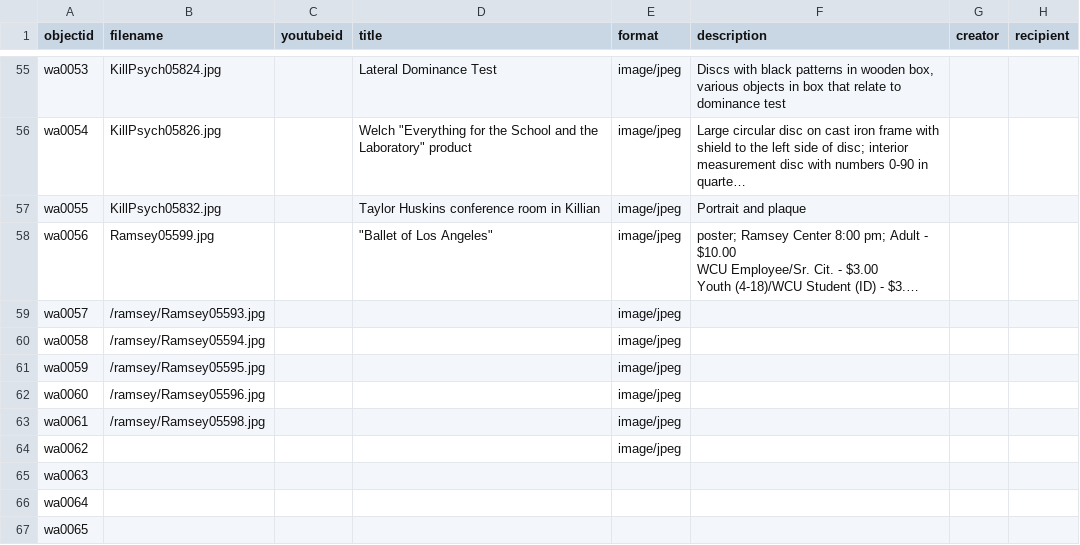
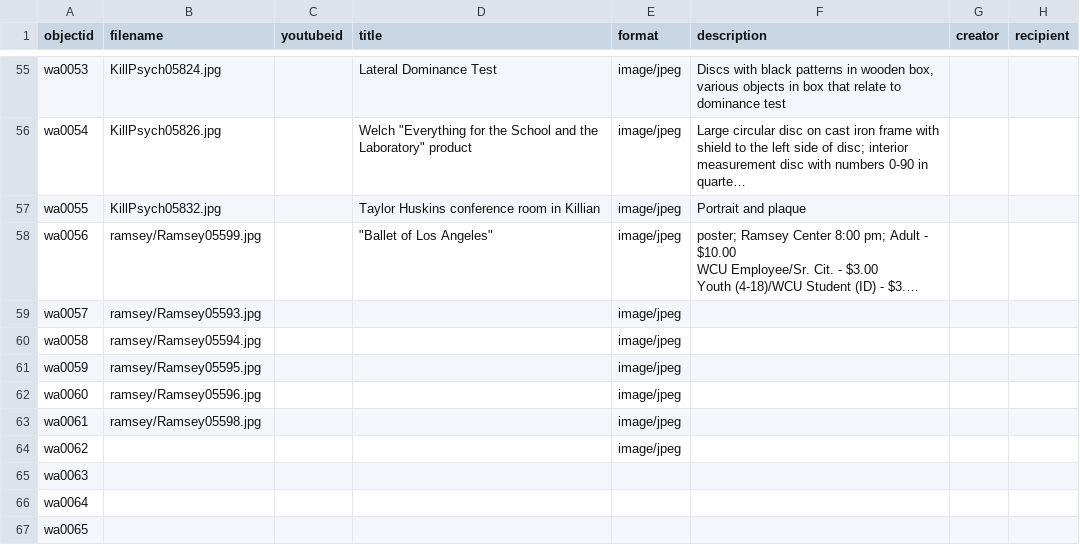
Before and after one commit to mhchistory75-archive/WCU_Archive, a CSV file: _data/wcu_archive.csv, drawn as a sheet; only a part is shown, gaps mark what is left out; long unchanged cells end in …; the diff names each change by its address in the sheet, - before the commit and + after, or states it on an @@ line.

Commit message:
Add files via upload

```diff
--- a/_data/wcu_archive.csv
+++ b/_data/wcu_archive.csv
-B58 (filename): Ramsey05599.jpg
+B58 (filename): ramsey/Ramsey05599.jpg
-B59 (filename): /ramsey/Ramsey05593.jpg
+B59 (filename): ramsey/Ramsey05593.jpg
-B60 (filename): /ramsey/Ramsey05594.jpg
+B60 (filename): ramsey/Ramsey05594.jpg
-B61 (filename): /ramsey/Ramsey05595.jpg
+B61 (filename): ramsey/Ramsey05595.jpg
-B62 (filename): /ramsey/Ramsey05596.jpg
+B62 (filename): ramsey/Ramsey05596.jpg
-B63 (filename): /ramsey/Ramsey05598.jpg
+B63 (filename): ramsey/Ramsey05598.jpg
```
